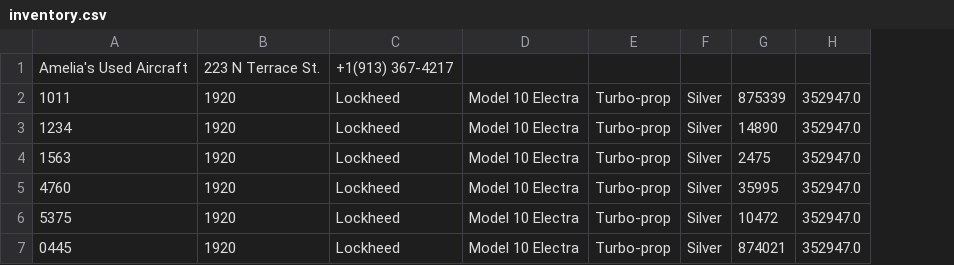
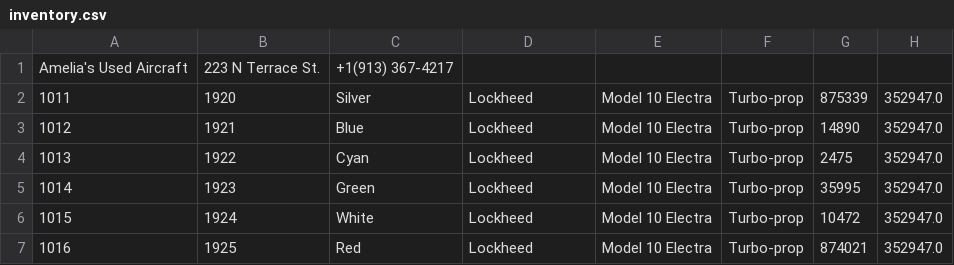
Before and after one commit to hdyess/CarDealership, a CSV file: inventory.csv, drawn as a sheet; removed rows and columns are numbered as before the commit, all else as after; the diff names each change by its address in the sheet, - before the commit and + after, or states it on an @@ line.

```diff
--- a/inventory.csv
+++ b/inventory.csv
+column C, rows 1-7: +1(913) 367-4217 | Silver | Blue | Cyan | Green | White | Red
-column F, rows 2-7: all Silver
-D1: +1(913) 367-4217
+D1: (empty)
-A3: 1234
+A3: 1012
-B3: 1920
+B3: 1921
-A4: 1563
+A4: 1013
-B4: 1920
+B4: 1922
-A5: 4760
+A5: 1014
-B5: 1920
+B5: 1923
-A6: 5375
+A6: 1015
-B6: 1920
+B6: 1924
-A7: 0445
+A7: 1016
-B7: 1920
+B7: 1925
```
Also changed, not shown: dealership.csv, 4 other files.
